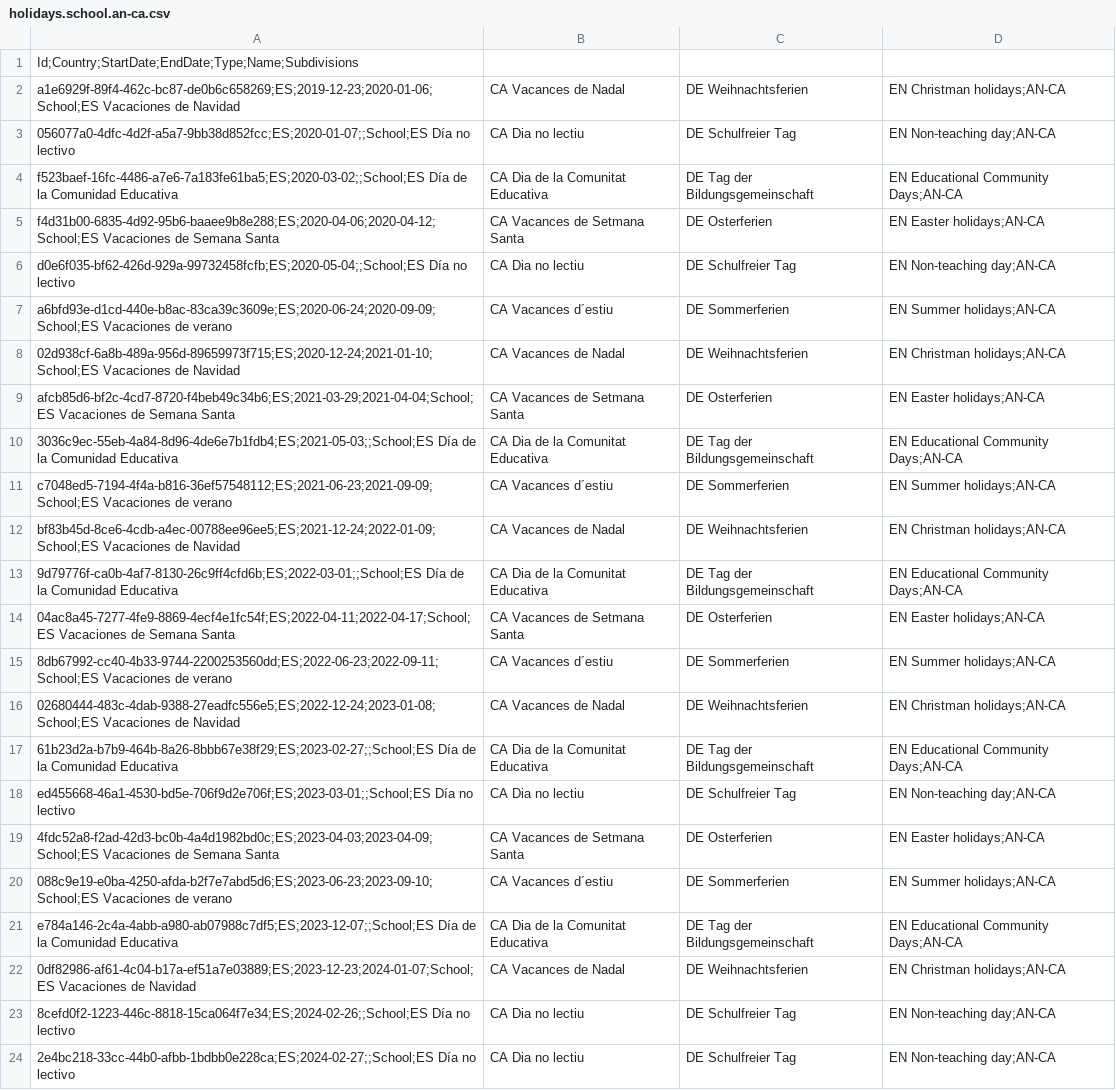
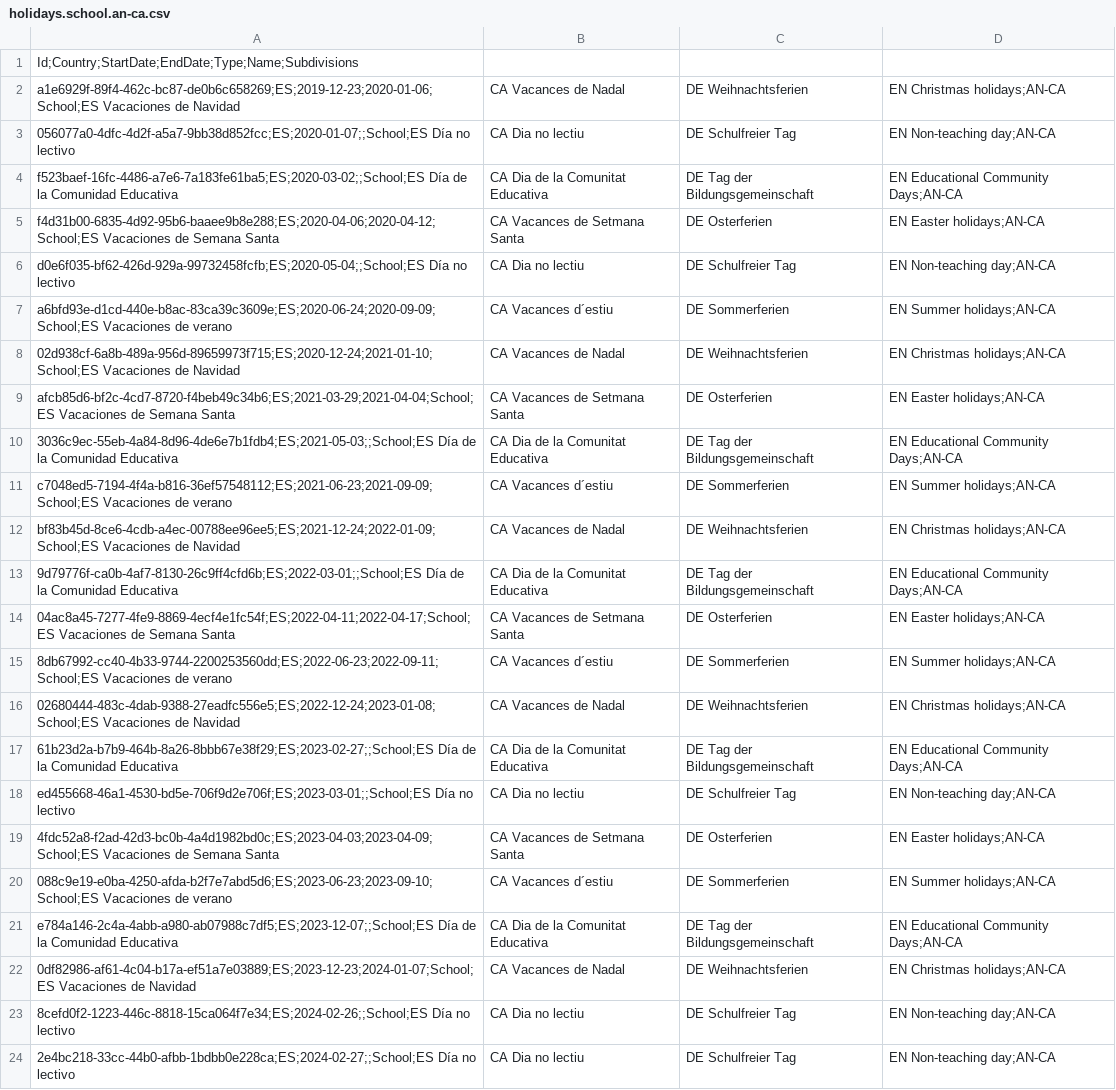
Before and after one commit to openpotato/openholidaysapi.data, a CSV file: src/es/holidays/holidays.school.an-ca.csv, drawn as a sheet; only a part is shown.

```diff
--- a/src/es/holidays/holidays.school.an-ca.csv
+++ b/src/es/holidays/holidays.school.an-ca.csv
@@ -1,3 +1,3 @@
 Id;Country;StartDate;EndDate;Type;Name;Subdivisions
-a1e6929f-89f4-462c-bc87-de0b6c658269;ES;2019-12-23;2020-01-06;School;ES Vacaciones de Navidad,CA Vacances de Nadal,DE Weihnachtsferien,EN Christman holidays;AN-CA
+a1e6929f-89f4-462c-bc87-de0b6c658269;ES;2019-12-23;2020-01-06;School;ES Vacaciones de Navidad,CA Vacances de Nadal,DE Weihnachtsferien,EN Christmas holidays;AN-CA
 056077a0-4dfc-4d2f-a5a7-9bb38d852fcc;ES;2020-01-07;;School;ES Día no lectivo,CA Dia no lectiu,DE Schulfreier Tag,EN Non-teaching day;AN-CA
@@ -7,3 +7,3 @@ d0e6f035-bf62-426d-929a-99732458fcfb;ES;2020-05-04;;School;ES Día no lectivo,CA
 a6bfd93e-d1cd-440e-b8ac-83ca39c3609e;ES;2020-06-24;2020-09-09;School;ES Vacaciones de verano,CA Vacances d´estiu,DE Sommerferien,EN Summer holidays;AN-CA
-02d938cf-6a8b-489a-956d-89659973f715;ES;2020-12-24;2021-01-10;School;ES Vacaciones de Navidad,CA Vacances de Nadal,DE Weihnachtsferien,EN Christman holidays;AN-CA
+02d938cf-6a8b-489a-956d-89659973f715;ES;2020-12-24;2021-01-10;School;ES Vacaciones de Navidad,CA Vacances de Nadal,DE Weihnachtsferien,EN Christmas holidays;AN-CA
 afcb85d6-bf2c-4cd7-8720-f4beb49c34b6;ES;2021-03-29;2021-04-04;School;ES Vacaciones de Semana Santa,CA Vacances de Setmana Santa,DE Osterferien,EN Easter holidays;AN-CA
@@ -11,3 +11,3 @@ afcb85d6-bf2c-4cd7-8720-f4beb49c34b6;ES;2021-03-29;2021-04-04;School;ES Vacacion
 c7048ed5-7194-4f4a-b816-36ef57548112;ES;2021-06-23;2021-09-09;School;ES Vacaciones de verano,CA Vacances d´estiu,DE Sommerferien,EN Summer holidays;AN-CA
-bf83b45d-8ce6-4cdb-a4ec-00788ee96ee5;ES;2021-12-24;2022-01-09;School;ES Vacaciones de Navidad,CA Vacances de Nadal,DE Weihnachtsferien,EN Christman holidays;AN-CA
+bf83b45d-8ce6-4cdb-a4ec-00788ee96ee5;ES;2021-12-24;2022-01-09;School;ES Vacaciones de Navidad,CA Vacances de Nadal,DE Weihnachtsferien,EN Christmas holidays;AN-CA
 9d79776f-ca0b-4af7-8130-26c9ff4cfd6b;ES;2022-03-01;;School;ES Día de la Comunidad Educativa,CA Dia de la Comunitat Educativa,DE Tag der Bildungsgemeinschaft,EN Educational Community Days;AN-CA
@@ -15,3 +15,3 @@ bf83b45d-8ce6-4cdb-a4ec-00788ee96ee5;ES;2021-12-24;2022-01-09;School;ES Vacacion
 8db67992-cc40-4b33-9744-2200253560dd;ES;2022-06-23;2022-09-11;School;ES Vacaciones de verano,CA Vacances d´estiu,DE Sommerferien,EN Summer holidays;AN-CA
-02680444-483c-4dab-9388-27eadfc556e5;ES;2022-12-24;2023-01-08;School;ES Vacaciones de Navidad,CA Vacances de Nadal,DE Weihnachtsferien,EN Christman holidays;AN-CA
+02680444-483c-4dab-9388-27eadfc556e5;ES;2022-12-24;2023-01-08;School;ES Vacaciones de Navidad,CA Vacances de Nadal,DE Weihnachtsferien,EN Christmas holidays;AN-CA
 61b23d2a-b7b9-464b-8a26-8bbb67e38f29;ES;2023-02-27;;School;ES Día de la Comunidad Educativa,CA Dia de la Comunitat Educativa,DE Tag der Bildungsgemeinschaft,EN Educational Community Days;AN-CA
@@ -21,3 +21,3 @@ ed455668-46a1-4530-bd5e-706f9d2e706f;ES;2023-03-01;;School;ES Día no lectivo,CA
 e784a146-2c4a-4abb-a980-ab07988c7df5;ES;2023-12-07;;School;ES Día de la Comunidad Educativa,CA Dia de la Comunitat Educativa,DE Tag der Bildungsgemeinschaft,EN Educational Community Days;AN-CA
-0df82986-af61-4c04-b17a-ef51a7e03889;ES;2023-12-23;2024-01-07;School;ES Vacaciones de Navidad,CA Vacances de Nadal,DE Weihnachtsferien,EN Christman holidays;AN-CA
+0df82986-af61-4c04-b17a-ef51a7e03889;ES;2023-12-23;2024-01-07;School;ES Vacaciones de Navidad,CA Vacances de Nadal,DE Weihnachtsferien,EN Christmas holidays;AN-CA
 8cefd0f2-1223-446c-8818-15ca064f7e34;ES;2024-02-26;;School;ES Día no lectivo,CA Dia no lectiu,DE Schulfreier Tag,EN Non-teaching day;AN-CA
```
Also changed, not shown: src/es/holidays/holidays.school.an-al.csv, src/es/holidays/holidays.school.an-co.csv, 21 other files.
